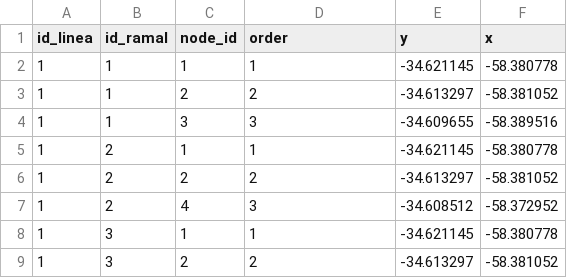
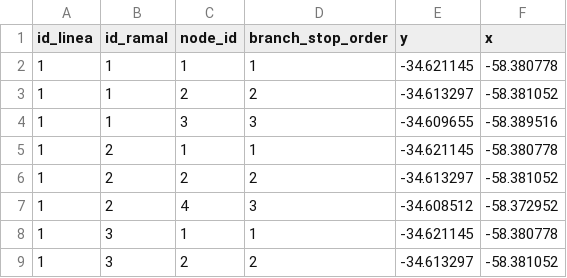
Before and after one commit to EL-BID/UrbanTrips, a CSV file: data/data_ciudad/stops.csv, drawn as a sheet.

Commit message:
Change order to branch_stop_order

```diff
--- a/data/data_ciudad/stops.csv
+++ b/data/data_ciudad/stops.csv
@@ -1,2 +1,2 @@
-id_linea,id_ramal,node_id,order,y,x
+id_linea,id_ramal,node_id,branch_stop_order,y,x
 1,1,1,1,-34.621145,-58.380778
```
